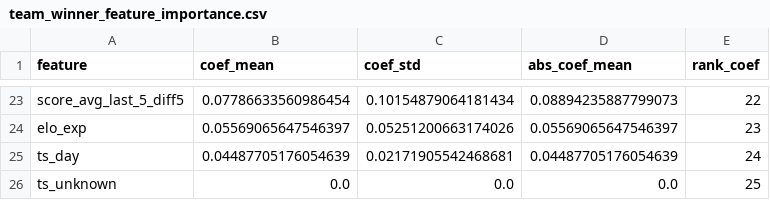
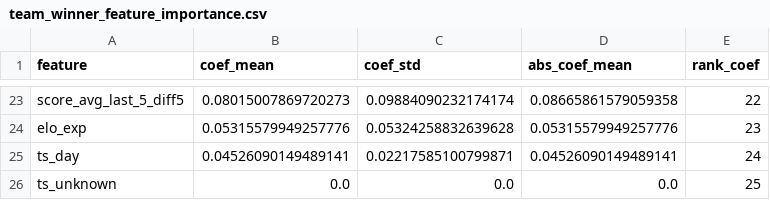
Before and after one commit to Nostin/footybet, a CSV file: machine_learning/models/team_winner_feature_importance.csv, drawn as a sheet; only a part is shown, gaps mark what is left out; the diff covers the shown part only; the diff names each change by its address in the sheet, - before the commit and + after, or states it on an @@ line.

```diff
--- a/machine_learning/models/team_winner_feature_importance.csv
+++ b/machine_learning/models/team_winner_feature_importance.csv
-B23 (coef_mean): 0.07786633560986454
+B23 (coef_mean): 0.08015007869720273
-C23 (coef_std): 0.10154879064181434
+C23 (coef_std): 0.09884090232174174
-D23 (abs_coef_mean): 0.08894235887799073
+D23 (abs_coef_mean): 0.08665861579059358
-B24 (coef_mean): 0.05569065647546397
+B24 (coef_mean): 0.05315579949257776
-C24 (coef_std): 0.05251200663174026
+C24 (coef_std): 0.05324258832639628
-D24 (abs_coef_mean): 0.05569065647546397
+D24 (abs_coef_mean): 0.05315579949257776
-B25 (coef_mean): 0.04487705176054639
+B25 (coef_mean): 0.04526090149489141
-C25 (coef_std): 0.02171905542468681
+C25 (coef_std): 0.02217585100799871
-D25 (abs_coef_mean): 0.04487705176054639
+D25 (abs_coef_mean): 0.04526090149489141
```
Also changed, not shown: 2 added rows, 2 removed rows and 59 edited cells elsewhere in this file, machine_learning/models/team_winner_reliability.csv, 9 other files.
